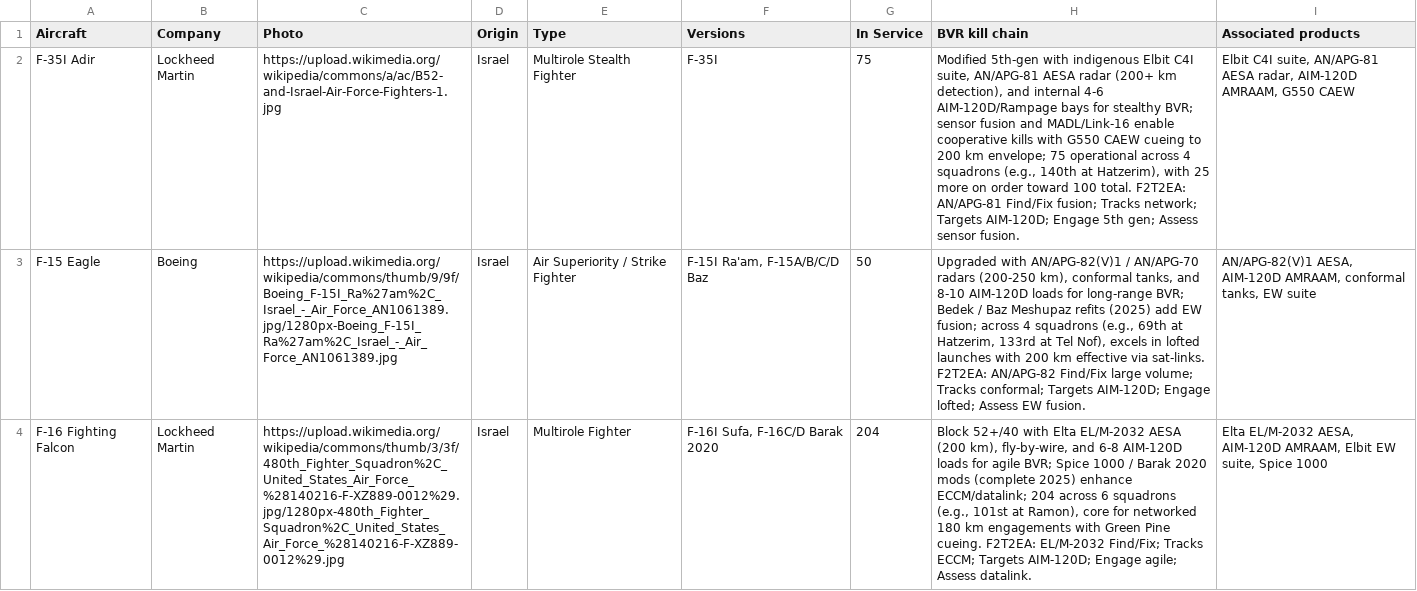
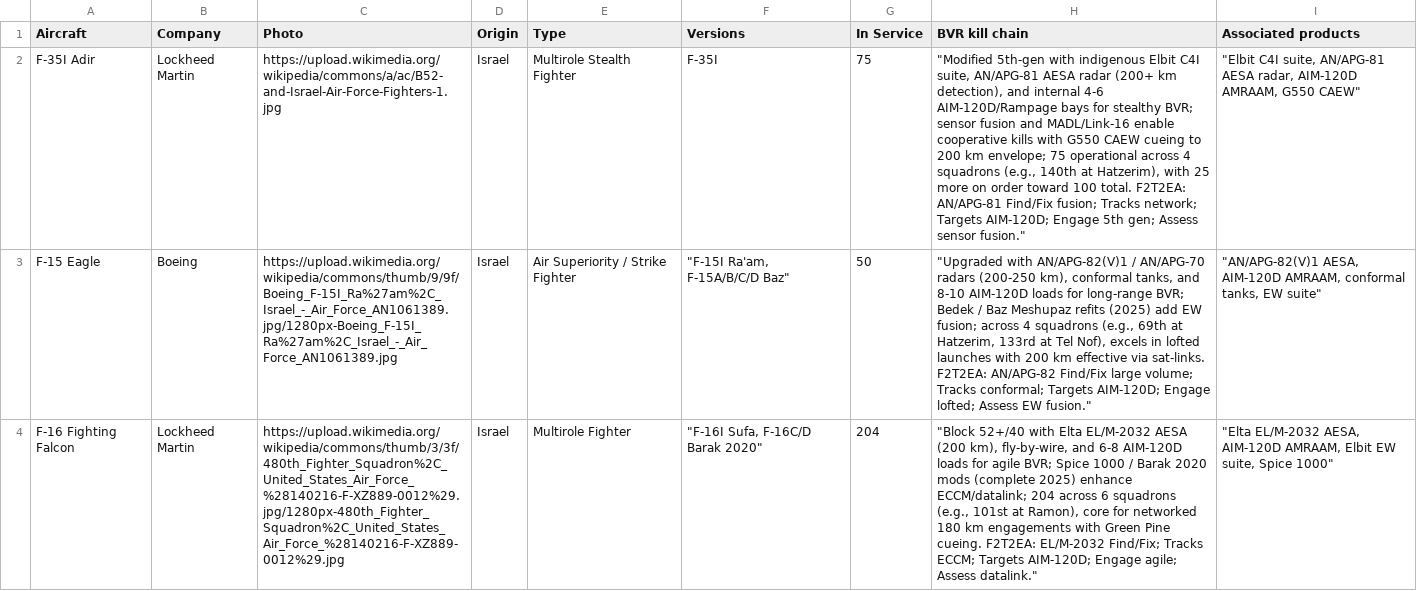
Before and after one commit to ayeeff/aircombat, a CSV file: data/isr.csv, drawn as a sheet; only a part is shown; the diff covers the shown part only; the diff names each change by its address in the sheet, - before the commit and + after, or states it on an @@ line.

Commit message:
Update isr.csv

```diff
--- a/data/isr.csv
+++ b/data/isr.csv
-H2 (BVR kill chain): Modified 5th-gen with indigenous Elbit C4I suite, AN/APG-81 AESA radar (200+ km detection), and internal 4-6 AIM-120D/Rampage bays for stealthy BVR; sensor fusion and MADL/Link-16 enable cooperative kills with G550 CAEW cueing to 200 km envelope; 75 operational across 4 squadrons (e.g., 140th at Hatzerim), with 25 more on order toward 100 total. F2T2EA: AN/APG-81 Find/Fix fusion; Tracks network; Targets AIM-120D; Engage 5th gen; Assess sensor fusion.
+H2 (BVR kill chain): "Modified 5th-gen with indigenous Elbit C4I suite, AN/APG-81 AESA radar (200+ km detection), and internal 4-6 AIM-120D/Rampage bays for stealthy BVR; sensor fusion and MADL/Link-16 enable cooperative kills with G550 CAEW cueing to 200 km envelope; 75 operational across 4 squadrons (e.g., 140th at Hatzerim), with 25 more on order toward 100 total. F2T2EA: AN/APG-81 Find/Fix fusion; Tracks network; Targets AIM-120D; Engage 5th gen; Assess sensor fusion."
-I2 (Associated products): Elbit C4I suite, AN/APG-81 AESA radar, AIM-120D AMRAAM, G550 CAEW
+I2 (Associated products): "Elbit C4I suite, AN/APG-81 AESA radar, AIM-120D AMRAAM, G550 CAEW"
-F3 (Versions): F-15I Ra'am, F-15A/B/C/D Baz
+F3 (Versions): "F-15I Ra'am, F-15A/B/C/D Baz"
-H3 (BVR kill chain): Upgraded with AN/APG-82(V)1 / AN/APG-70 radars (200-250 km), conformal tanks, and 8-10 AIM-120D loads for long-range BVR; Bedek / Baz Meshupaz refits (2025) add EW fusion; across 4 squadrons (e.g., 69th at Hatzerim, 133rd at Tel Nof), excels in lofted launches with 200 km effective via sat-links. F2T2EA: AN/APG-82 Find/Fix large volume; Tracks conformal; Targets AIM-120D; Engage lofted; Assess EW fusion.
+H3 (BVR kill chain): "Upgraded with AN/APG-82(V)1 / AN/APG-70 radars (200-250 km), conformal tanks, and 8-10 AIM-120D loads for long-range BVR; Bedek / Baz Meshupaz refits (2025) add EW fusion; across 4 squadrons (e.g., 69th at Hatzerim, 133rd at Tel Nof), excels in lofted launches with 200 km effective via sat-links. F2T2EA: AN/APG-82 Find/Fix large volume; Tracks conformal; Targets AIM-120D; Engage lofted; Assess EW fusion."
-I3 (Associated products): AN/APG-82(V)1 AESA, AIM-120D AMRAAM, conformal tanks, EW suite
+I3 (Associated products): "AN/APG-82(V)1 AESA, AIM-120D AMRAAM, conformal tanks, EW suite"
-F4 (Versions): F-16I Sufa, F-16C/D Barak 2020
+F4 (Versions): "F-16I Sufa, F-16C/D Barak 2020"
-H4 (BVR kill chain): Block 52+/40 with Elta EL/M-2032 AESA (200 km), fly-by-wire, and 6-8 AIM-120D loads for agile BVR; Spice 1000 / Barak 2020 mods (complete 2025) enhance ECCM/datalink; 204 across 6 squadrons (e.g., 101st at Ramon), core for networked 180 km engagements with Green Pine cueing. F2T2EA: EL/M-2032 Find/Fix; Tracks ECCM; Targets AIM-120D; Engage agile; Assess datalink.
+H4 (BVR kill chain): "Block 52+/40 with Elta EL/M-2032 AESA (200 km), fly-by-wire, and 6-8 AIM-120D loads for agile BVR; Spice 1000 / Barak 2020 mods (complete 2025) enhance ECCM/datalink; 204 across 6 squadrons (e.g., 101st at Ramon), core for networked 180 km engagements with Green Pine cueing. F2T2EA: EL/M-2032 Find/Fix; Tracks ECCM; Targets AIM-120D; Engage agile; Assess datalink."
-I4 (Associated products): Elta EL/M-2032 AESA, AIM-120D AMRAAM, Elbit EW suite, Spice 1000
+I4 (Associated products): "Elta EL/M-2032 AESA, AIM-120D AMRAAM, Elbit EW suite, Spice 1000"
```
Also changed, not shown: 3 added rows and 10 edited cells elsewhere in this file.
